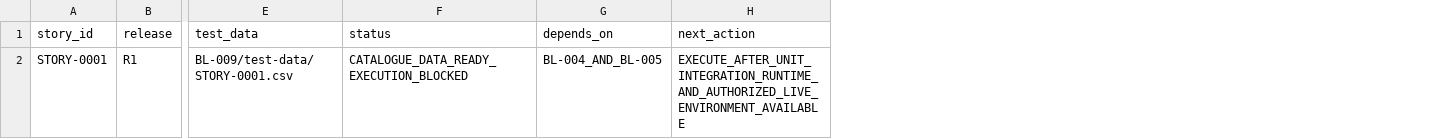
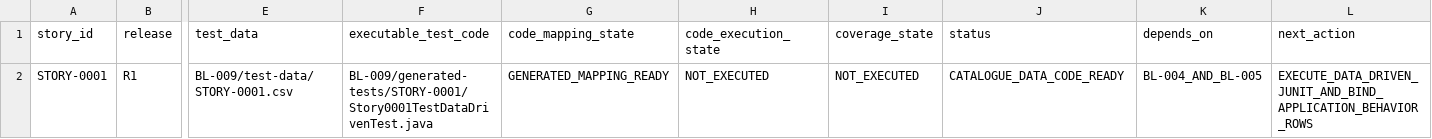
Before and after one commit to vvekselva/CylindnderManagementDependcies, a CSV file: BL-009/test-case-task-queue.csv, drawn as a sheet; only a part is shown, gaps mark what is left out; addresses are those after the commit; the diff names each change by its address in the sheet, - before the commit and + after, or states it on an @@ line.

Commit message:
BL-009: add executable-code lifecycle fields

```diff
--- a/BL-009/test-case-task-queue.csv
+++ b/BL-009/test-case-task-queue.csv
+column F (executable_test_code), row 2: BL-009/generated-tests/STORY-0001/Story0001TestDataDrivenTest.java
+column G (code_mapping_state), row 2: GENERATED_MAPPING_READY
+column H (code_execution_state), row 2: NOT_EXECUTED
+column I (coverage_state), row 2: NOT_EXECUTED
-J2 (status): CATALOGUE_DATA_READY_EXECUTION_BLOCKED
+J2 (status): CATALOGUE_DATA_CODE_READY
-L2 (next_action): EXECUTE_AFTER_UNIT_INTEGRATION_RUNTIME_AND_AUTHORIZED_LIVE_ENVIRONMENT_AVAILABLE
+L2 (next_action): EXECUTE_DATA_DRIVEN_JUNIT_AND_BIND_APPLICATION_BEHAVIOR_ROWS
```
